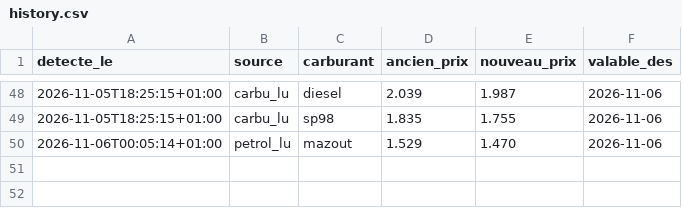
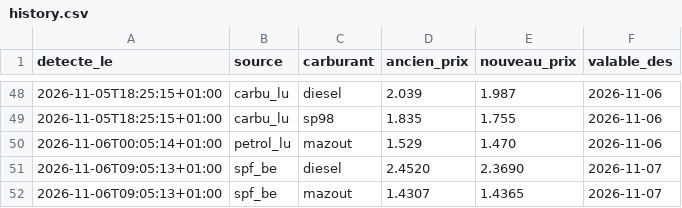
Before and after one commit to GuillDecker/Fuel-Alert-Bot, a CSV file: history.csv, drawn as a sheet; only a part is shown, gaps mark what is left out; the diff names each change by its address in the sheet, - before the commit and + after, or states it on an @@ line.

```diff
--- a/history.csv
+++ b/history.csv
+row 51: 2026-11-06T09:05:13+01:00 | spf_be | diesel | 2.4520 | 2.3690 | 2026-11-07
+row 52: 2026-11-06T09:05:13+01:00 | spf_be | mazout | 1.4307 | 1.4365 | 2026-11-07
```
Also changed, not shown: 1 other file.
